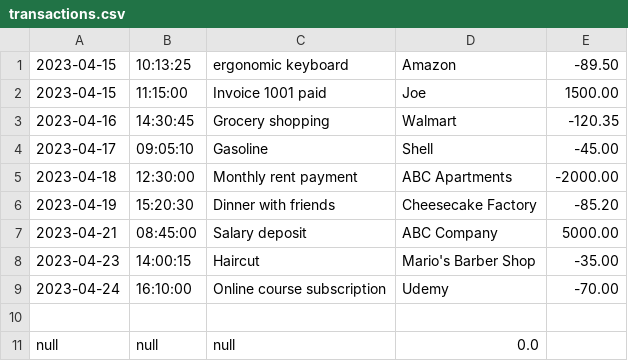
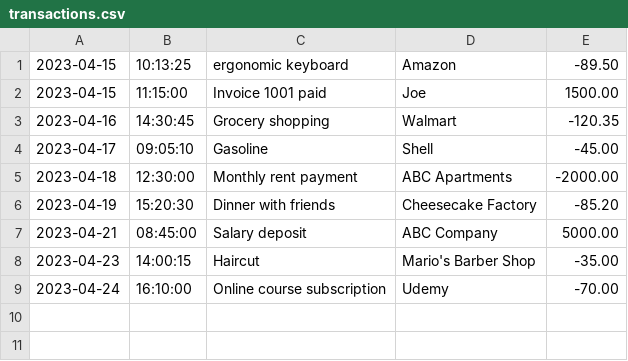
Before and after one commit to Orcbolg1/Capstone_Accounting_ledger, a CSV file: accountLedger/transactions.csv, drawn as a sheet; the diff names each change by its address in the sheet, - before the commit and + after, or states it on an @@ line.

Commit message:
Added LocalTime.now
Added LocalTime and LocalDate to grab real time data when user inputs incorrect date or time.

```diff
--- a/accountLedger/transactions.csv
+++ b/accountLedger/transactions.csv
-row 10: (empty)
-row 11: null | null | null | 0.0
```
Also changed, not shown: 2 other files.
